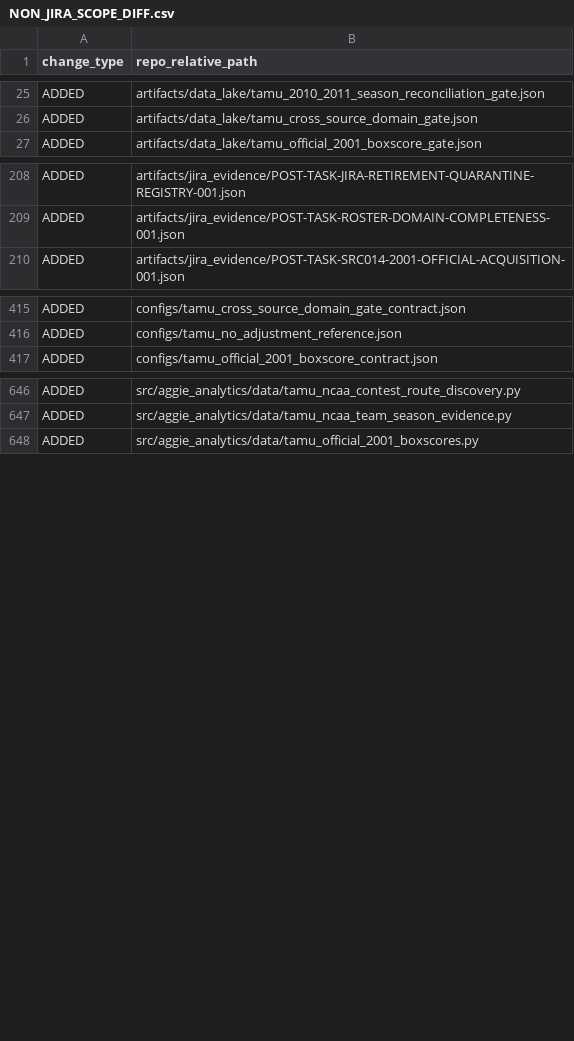
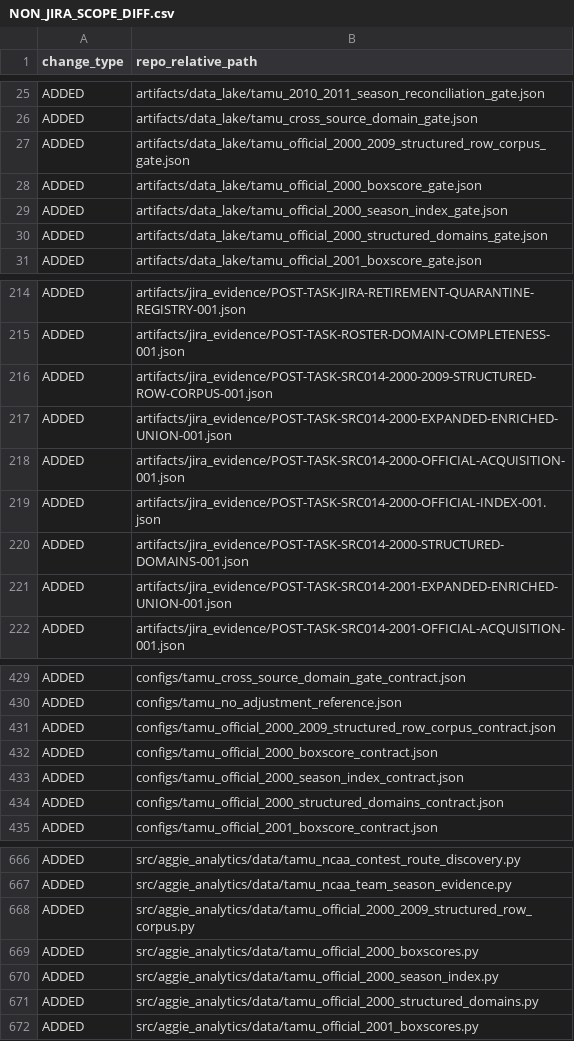
Before and after one commit to KevinSGarrett/BatteredAggieSyndrome, a CSV file: jira/validation/NON_JIRA_SCOPE_DIFF.csv, drawn as a sheet; only a part is shown, gaps mark what is left out; the diff covers the shown part only; the diff names each change by its address in the sheet, - before the commit and + after, or states it on an @@ line.

Commit message:
[process] BAT-523: reconcile Cycle #17 phase 1
Cycle #17 Phase 1 reconciliation after material merge b2766e957568b24157c77dbcfe3ba5aa0e48cda0. Live Jira and local derivatives converged; BAT-523 remains In Progress.

```diff
--- a/jira/validation/NON_JIRA_SCOPE_DIFF.csv
+++ b/jira/validation/NON_JIRA_SCOPE_DIFF.csv
+row 27: ADDED | artifacts/data_lake/tamu_official_2000_2009_structured_row_corpus_gate.json
+row 28: ADDED | artifacts/data_lake/tamu_official_2000_boxscore_gate.json
+row 29: ADDED | artifacts/data_lake/tamu_official_2000_season_index_gate.json
+row 30: ADDED | artifacts/data_lake/tamu_official_2000_structured_domains_gate.json
+row 216: ADDED | artifacts/jira_evidence/POST-TASK-SRC014-2000-2009-STRUCTURED-ROW-CORPUS-001.json
+row 217: ADDED | artifacts/jira_evidence/POST-TASK-SRC014-2000-EXPANDED-ENRICHED-UNION-001.json
+row 218: ADDED | artifacts/jira_evidence/POST-TASK-SRC014-2000-OFFICIAL-ACQUISITION-001.json
+row 219: ADDED | artifacts/jira_evidence/POST-TASK-SRC014-2000-OFFICIAL-INDEX-001.json
+row 220: ADDED | artifacts/jira_evidence/POST-TASK-SRC014-2000-STRUCTURED-DOMAINS-001.json
+row 221: ADDED | artifacts/jira_evidence/POST-TASK-SRC014-2001-EXPANDED-ENRICHED-UNION-001.json
+row 431: ADDED | configs/tamu_official_2000_2009_structured_row_corpus_contract.json
+row 432: ADDED | configs/tamu_official_2000_boxscore_contract.json
+row 433: ADDED | configs/tamu_official_2000_season_index_contract.json
+row 434: ADDED | configs/tamu_official_2000_structured_domains_contract.json
+row 668: ADDED | src/aggie_analytics/data/tamu_official_2000_2009_structured_row_corpus.py
+row 669: ADDED | src/aggie_analytics/data/tamu_official_2000_boxscores.py
+row 670: ADDED | src/aggie_analytics/data/tamu_official_2000_season_index.py
+row 671: ADDED | src/aggie_analytics/data/tamu_official_2000_structured_domains.py
```
Also changed, not shown: 26 added rows elsewhere in this file, jira/validation/JIRA_FILE_MANIFEST.csv, provenance/PROJECT_FILE_MANIFEST.csv, 8 other files.
